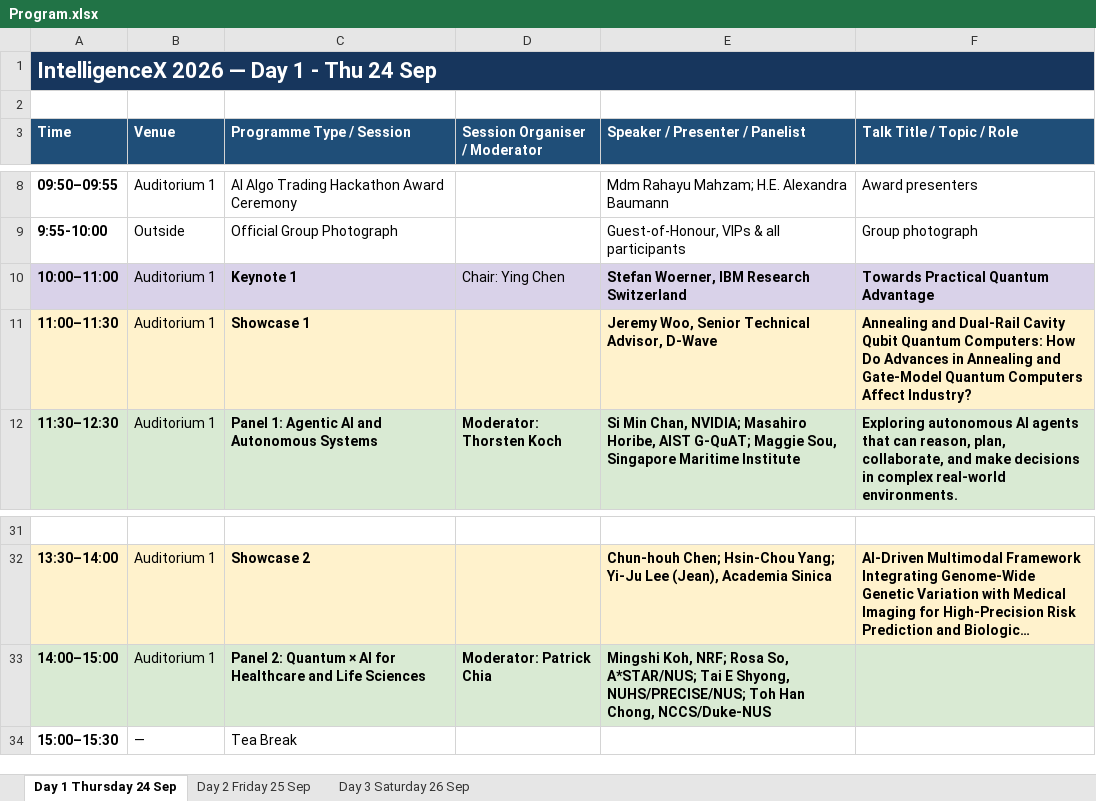
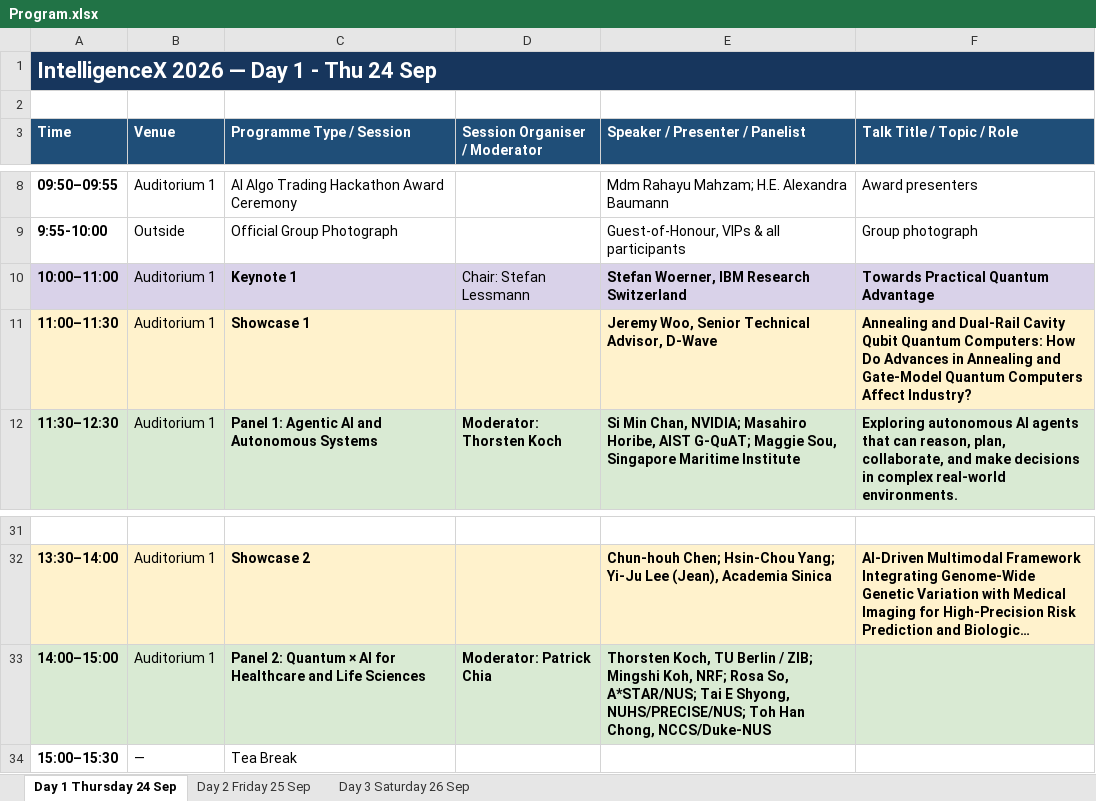
Before and after one commit to Society-of-Algorithmic-Intelligence/soai, an Excel workbook: public/events/Program.xlsx, sheet Day 1 Thursday 24 Sep, drawn as a sheet; only a part is shown, gaps mark what is left out; long unchanged cells end in …; values as stored, in another font and other column widths than the file's, no borders; the diff names each change by its address in the sheet, - before the commit and + after, or states it on an @@ line.

Commit message:
keynote 1 chair: Stefan Lessmann; Thorsten Koch joins panel 2, Josef Teichmann joins panel 4

```diff
--- a/public/events/Program.xlsx (sheet Day 1 Thursday 24 Sep)
+++ b/public/events/Program.xlsx (sheet Day 1 Thursday 24 Sep)
-D10 (Session Organiser / Moderator): Chair: Ying Chen
+D10 (Session Organiser / Moderator): Chair: Stefan Lessmann
-E33 (Speaker / Presenter / Panelist): Mingshi Koh,…
+E33 (Speaker / Presenter / Panelist): Thorsten Koch, TU Berlin / ZIB; Mingshi Koh,…
```
Also changed, not shown: sheet Day 3 Saturday 26 Sep, 2 other files.
